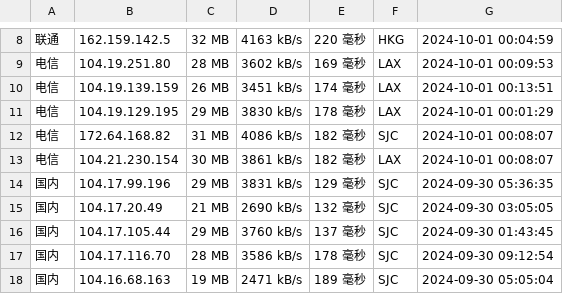
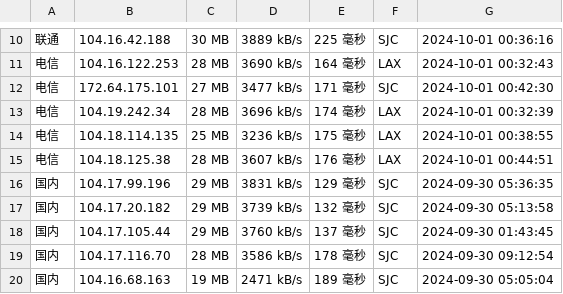
Before and after one commit to chenghua-x/cfipv4db, a CSV file: cfip.csv, drawn as a sheet; only a part is shown, gaps mark what is left out; the diff covers the shown part only.

```diff
--- a/cfip.csv
+++ b/cfip.csv
@@ -8,9 +10,9 @@
-联通,162.159.142.5,32 MB,4163 kB/s,220 毫秒,HKG,2024-10-01 00:04:59
-电信,104.19.251.80,28 MB,3602 kB/s,169 毫秒,LAX,2024-10-01 00:09:53
-电信,104.19.139.159,26 MB,3451 kB/s,174 毫秒,LAX,2024-10-01 00:13:51
-电信,104.19.129.195,29 MB,3830 kB/s,178 毫秒,LAX,2024-10-01 00:01:29
-电信,172.64.168.82,31 MB,4086 kB/s,182 毫秒,SJC,2024-10-01 00:08:07
-电信,104.21.230.154,30 MB,3861 kB/s,182 毫秒,LAX,2024-10-01 00:08:07
+联通,104.16.42.188,30 MB,3889 kB/s,225 毫秒,SJC,2024-10-01 00:36:16
+电信,104.16.122.253,28 MB,3690 kB/s,164 毫秒,LAX,2024-10-01 00:32:43
+电信,172.64.175.101,27 MB,3477 kB/s,171 毫秒,SJC,2024-10-01 00:42:30
+电信,104.19.242.34,28 MB,3696 kB/s,174 毫秒,LAX,2024-10-01 00:32:39
+电信,104.18.114.135,25 MB,3236 kB/s,175 毫秒,LAX,2024-10-01 00:38:55
+电信,104.18.125.38,28 MB,3607 kB/s,176 毫秒,LAX,2024-10-01 00:44:51
 国内,104.17.99.196,29 MB,3831 kB/s,129 毫秒,SJC,2024-09-30 05:36:35
-国内,104.17.20.49,21 MB,2690 kB/s,132 毫秒,SJC,2024-09-30 03:05:05
+国内,104.17.20.182,29 MB,3739 kB/s,132 毫秒,SJC,2024-09-30 05:13:58
 国内,104.17.105.44,29 MB,3760 kB/s,137 毫秒,SJC,2024-09-30 01:43:45
```
Also changed, not shown: 3 added rows, 1 removed row and 29 edited cells elsewhere in this file, 1 other file.
